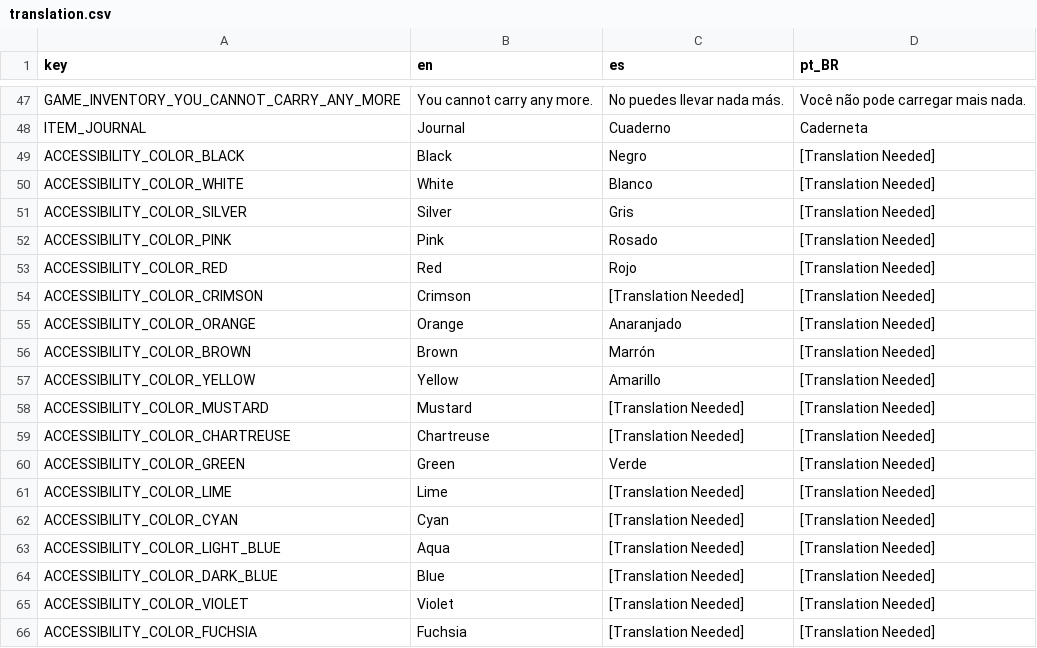
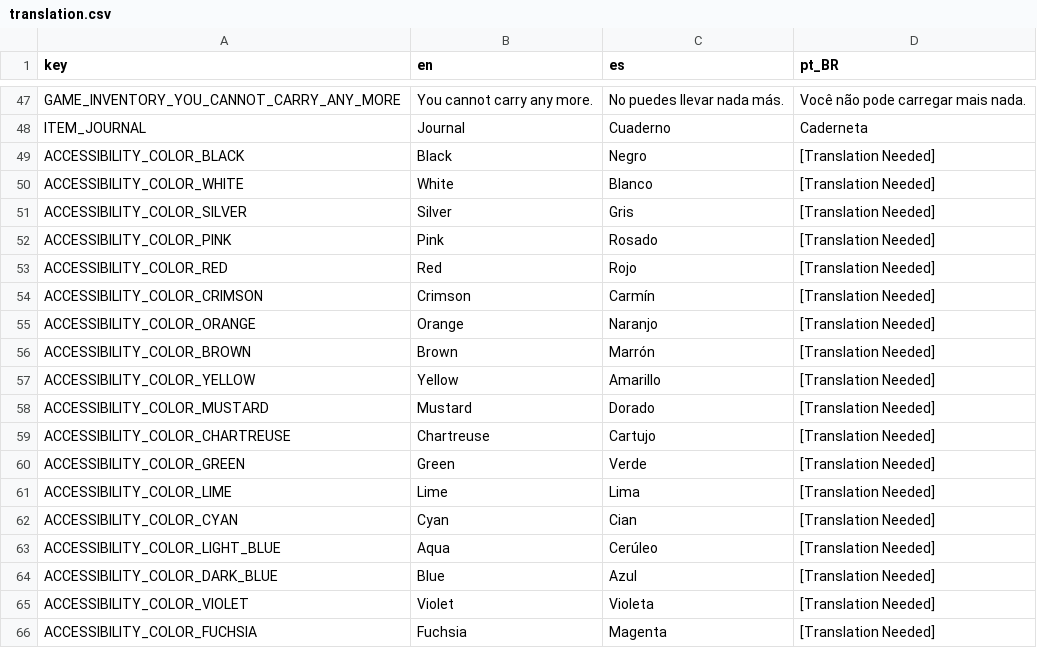
Before and after one commit to Taza-Studio/BotanistOnBoard, a CSV file: translation/translation.csv, drawn as a sheet; only a part is shown, gaps mark what is left out.

```diff
--- a/translation/translation.csv
+++ b/translation/translation.csv
@@ -53,14 +53,14 @@ ACCESSIBILITY_COLOR_PINK,Pink,Rosado,[Translation Needed]
 ACCESSIBILITY_COLOR_RED,Red,Rojo,[Translation Needed]
-ACCESSIBILITY_COLOR_CRIMSON,Crimson,[Translation Needed],[Translation Needed]
-ACCESSIBILITY_COLOR_ORANGE,Orange,Anaranjado,[Translation Needed]
+ACCESSIBILITY_COLOR_CRIMSON,Crimson,Carmín,[Translation Needed]
+ACCESSIBILITY_COLOR_ORANGE,Orange,Naranjo,[Translation Needed]
 ACCESSIBILITY_COLOR_BROWN,Brown,Marrón,[Translation Needed]
 ACCESSIBILITY_COLOR_YELLOW,Yellow,Amarillo,[Translation Needed]
-ACCESSIBILITY_COLOR_MUSTARD,Mustard,[Translation Needed],[Translation Needed]
-ACCESSIBILITY_COLOR_CHARTREUSE,Chartreuse,[Translation Needed],[Translation Needed]
+ACCESSIBILITY_COLOR_MUSTARD,Mustard,Dorado,[Translation Needed]
+ACCESSIBILITY_COLOR_CHARTREUSE,Chartreuse,Cartujo,[Translation Needed]
 ACCESSIBILITY_COLOR_GREEN,Green,Verde,[Translation Needed]
-ACCESSIBILITY_COLOR_LIME,Lime,[Translation Needed],[Translation Needed]
-ACCESSIBILITY_COLOR_CYAN,Cyan,[Translation Needed],[Translation Needed]
-ACCESSIBILITY_COLOR_LIGHT_BLUE,Aqua,[Translation Needed],[Translation Needed]
-ACCESSIBILITY_COLOR_DARK_BLUE,Blue,[Translation Needed],[Translation Needed]
-ACCESSIBILITY_COLOR_VIOLET,Violet,[Translation Needed],[Translation Needed]
-ACCESSIBILITY_COLOR_FUCHSIA,Fuchsia,[Translation Needed],[Translation Needed]
+ACCESSIBILITY_COLOR_LIME,Lime,Lima,[Translation Needed]
+ACCESSIBILITY_COLOR_CYAN,Cyan,Cian,[Translation Needed]
+ACCESSIBILITY_COLOR_LIGHT_BLUE,Aqua,Cerúleo,[Translation Needed]
+ACCESSIBILITY_COLOR_DARK_BLUE,Blue,Azul,[Translation Needed]
+ACCESSIBILITY_COLOR_VIOLET,Violet,Violeta,[Translation Needed]
+ACCESSIBILITY_COLOR_FUCHSIA,Fuchsia,Magenta,[Translation Needed]
```
Also changed, not shown: 3 other files.
